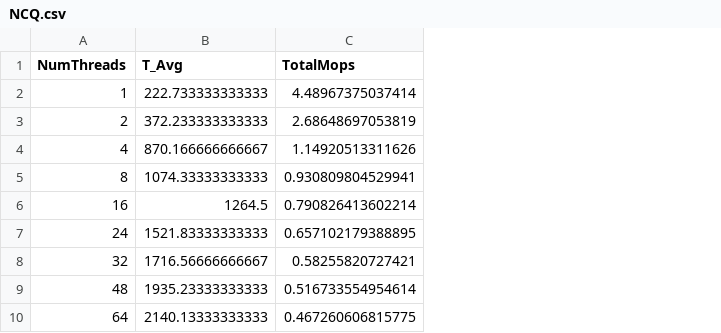
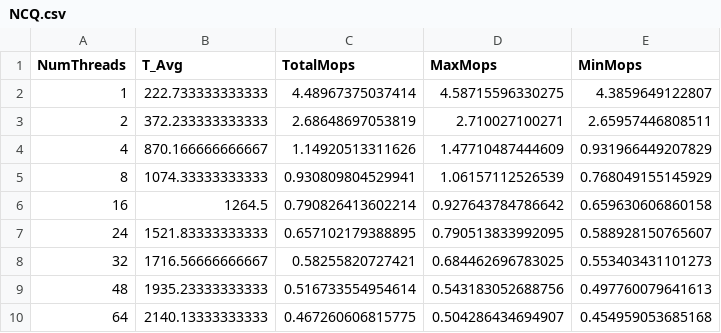
Before and after one commit to danielschloms/amp_fifo_project, a CSV file: Measurements/csv/Pairs/NCQ.csv, drawn as a sheet; the diff names each change by its address in the sheet, - before the commit and + after, or states it on an @@ line.

```diff
--- a/Measurements/csv/Pairs/NCQ.csv
+++ b/Measurements/csv/Pairs/NCQ.csv
+column D (MaxMops), rows 2-10: 4.58715596330275 | 2.710027100271 | 1.47710487444609 | 1.06157112526539 | 0.927643784786642 | 0.790513833992095 | 0.684462696783025 | 0.543183052688756 | 0.504286434694907
+column E (MinMops), rows 2-10: 4.3859649122807 | 2.65957446808511 | 0.931966449207829 | 0.768049155145929 | 0.659630606860158 | 0.588928150765607 | 0.553403431101273 | 0.497760079641613 | 0.454959053685168
```
Also changed, not shown: Measurements/csv/EmptyQueue/DoubleLockQueue.csv, Measurements/csv/EmptyQueue/NCQ.csv, 14 other files.
